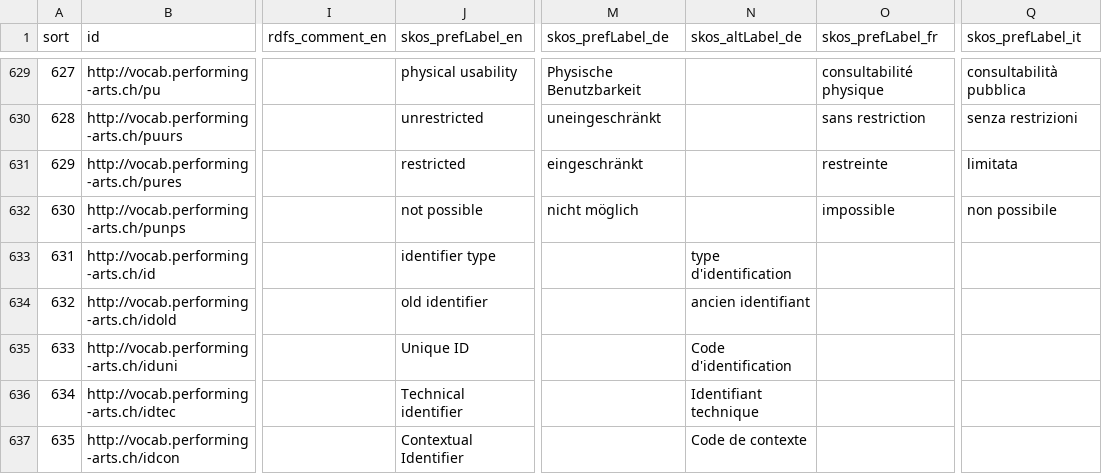
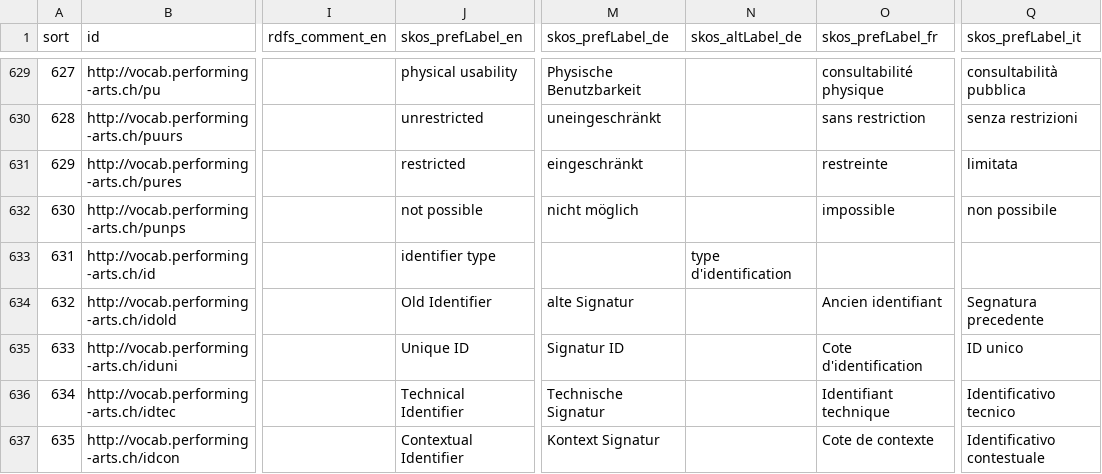
Before and after one commit to sapa/spa-vocabulary, a CSV file: docs/vocabulary.csv, drawn as a sheet; only a part is shown, gaps mark what is left out; the diff names each change by its address in the sheet, - before the commit and + after, or states it on an @@ line.

Commit message:
update with new data

```diff
--- a/docs/vocabulary.csv
+++ b/docs/vocabulary.csv
-J634 (skos_prefLabel_en): old identifier
+J634 (skos_prefLabel_en): Old Identifier
-M634 (skos_prefLabel_de): (empty)
+M634 (skos_prefLabel_de): alte Signatur
-N634 (skos_altLabel_de): ancien identifiant
+N634 (skos_altLabel_de): (empty)
-O634 (skos_prefLabel_fr): (empty)
+O634 (skos_prefLabel_fr): Ancien identifiant
-Q634 (skos_prefLabel_it): (empty)
+Q634 (skos_prefLabel_it): Segnatura precedente
-M635 (skos_prefLabel_de): (empty)
+M635 (skos_prefLabel_de): Signatur ID
-N635 (skos_altLabel_de): Code d'identification
+N635 (skos_altLabel_de): (empty)
-O635 (skos_prefLabel_fr): (empty)
+O635 (skos_prefLabel_fr): Cote d'identification
-Q635 (skos_prefLabel_it): (empty)
+Q635 (skos_prefLabel_it): ID unico
-J636 (skos_prefLabel_en): Technical identifier
+J636 (skos_prefLabel_en): Technical Identifier
-M636 (skos_prefLabel_de): (empty)
+M636 (skos_prefLabel_de): Technische Signatur
-N636 (skos_altLabel_de): Identifiant technique
+N636 (skos_altLabel_de): (empty)
-O636 (skos_prefLabel_fr): (empty)
+O636 (skos_prefLabel_fr): Identifiant technique
-Q636 (skos_prefLabel_it): (empty)
+Q636 (skos_prefLabel_it): Identificativo tecnico
-M637 (skos_prefLabel_de): (empty)
+M637 (skos_prefLabel_de): Kontext Signatur
-N637 (skos_altLabel_de): Code de contexte
+N637 (skos_altLabel_de): (empty)
-O637 (skos_prefLabel_fr): (empty)
+O637 (skos_prefLabel_fr): Cote de contexte
-Q637 (skos_prefLabel_it): (empty)
+Q637 (skos_prefLabel_it): Identificativo contestuale
```
Also changed, not shown: 2 other files.
